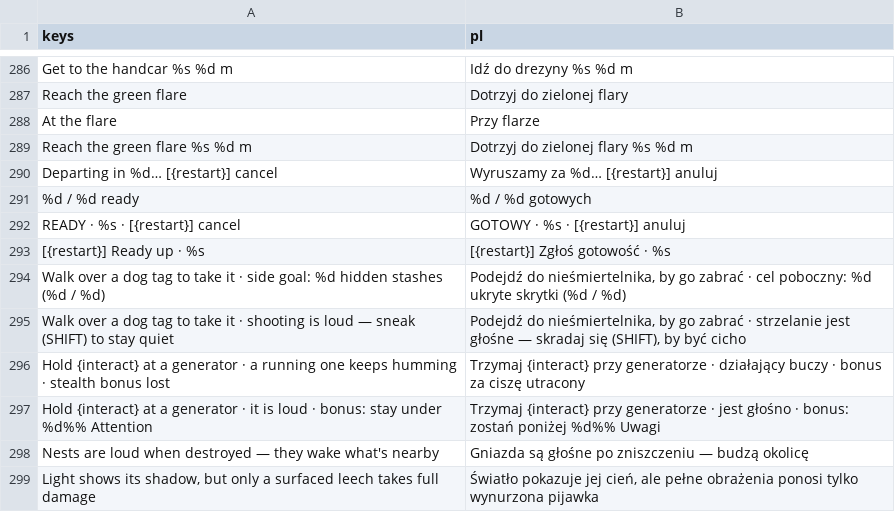
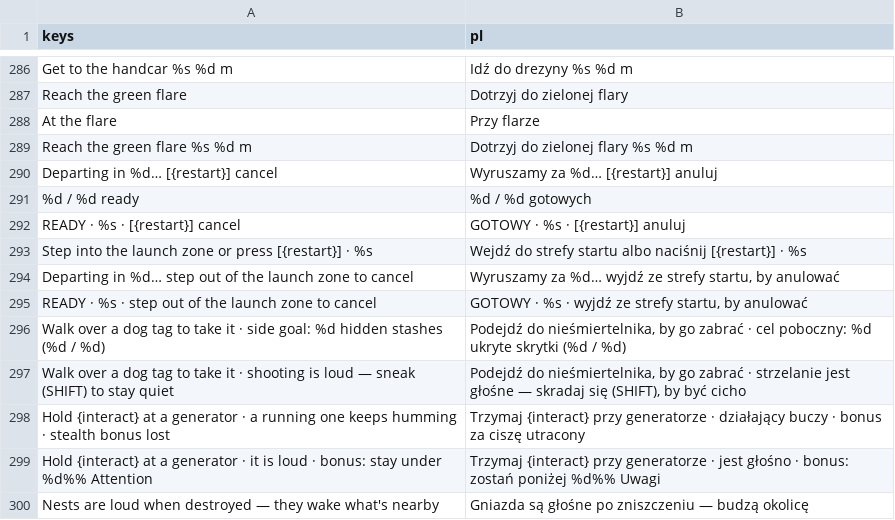
Before and after one commit to ssiwm/gameon, a CSV file: prototype/translations/ui.csv, drawn as a sheet; only a part is shown, gaps mark what is left out; the shorter side is filled out with more unchanged rows; removed rows and columns are numbered as before the commit, all else as after; the diff names each change by its address in the sheet, - before the commit and + after, or states it on an @@ line.

```diff
--- a/prototype/translations/ui.csv
+++ b/prototype/translations/ui.csv
-row 293: [{restart}] Ready up · %s | [{restart}] Zgłoś gotowość · %s
+row 293: Step into the launch zone or press [{restart}] · %s | Wejdź do strefy startu albo naciśnij [{restart}] · %s
+row 294: Departing in %d… step out of the launch zone to cancel | Wyruszamy za %d… wyjdź ze strefy startu, by anulować
+row 295: READY · %s · step out of the launch zone to cancel | GOTOWY · %s · wyjdź ze strefy startu, by anulować
```
Also changed, not shown: 10 other files.
